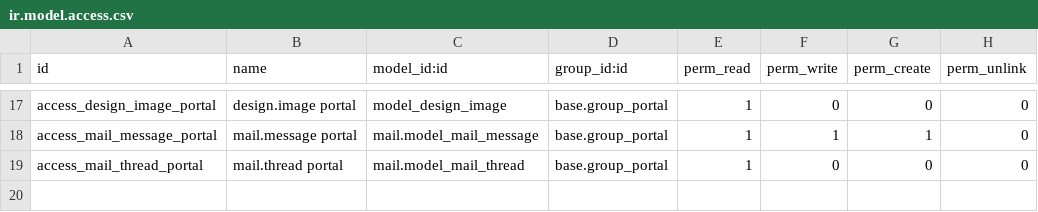
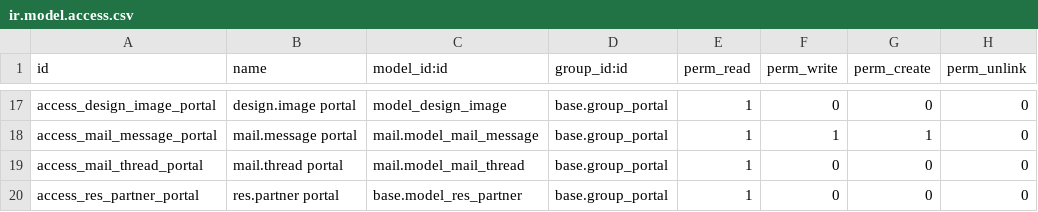
Before and after one commit to NahuelDumo/ModuloDise-oOdoo, a CSV file: security/ir.model.access.csv, drawn as a sheet; only a part is shown, gaps mark what is left out.

Commit message:
creo que ahora si

```diff
--- a/security/ir.model.access.csv
+++ b/security/ir.model.access.csv
@@ -19 +19,2 @@ access_mail_message_portal,mail.message portal,mail.model_mail_message,base.grou
 access_mail_thread_portal,mail.thread portal,mail.model_mail_thread,base.group_portal,1,0,0,0
+access_res_partner_portal,res.partner portal,base.model_res_partner,base.group_portal,1,0,0,0
```
